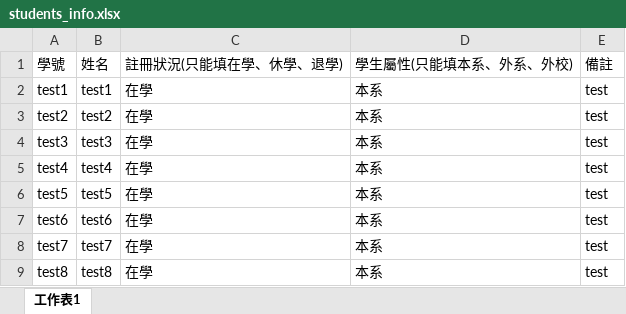
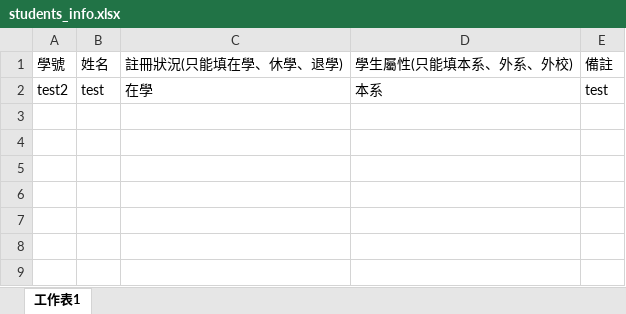
Before and after one commit to Imonanoko/cpe_backend, an Excel workbook: uploads/students_info.xlsx, sheet 工作表1, drawn as a sheet; values as stored, in another font and other column widths than the file's, no borders; removed rows and columns are numbered as before the commit, all else as after; the diff names each change by its address in the sheet, - before the commit and + after, or states it on an @@ line.

```diff
--- a/uploads/students_info.xlsx (sheet 工作表1)
+++ b/uploads/students_info.xlsx (sheet 工作表1)
-row 2: test1 | test1 | 在學 | 本系 | test
-B2: test2
+B2: test
-row 4: test3 | test3 | 在學 | 本系 | test
-row 5: test4 | test4 | 在學 | 本系 | test
-row 6: test5 | test5 | 在學 | 本系 | test
-row 7: test6 | test6 | 在學 | 本系 | test
-row 8: test7 | test7 | 在學 | 本系 | test
-row 9: test8 | test8 | 在學 | 本系 | test
```
Also changed, not shown: uploads/exam_score.xlsx, uploads/exam_score_excel.xlsx, 6 other files.
